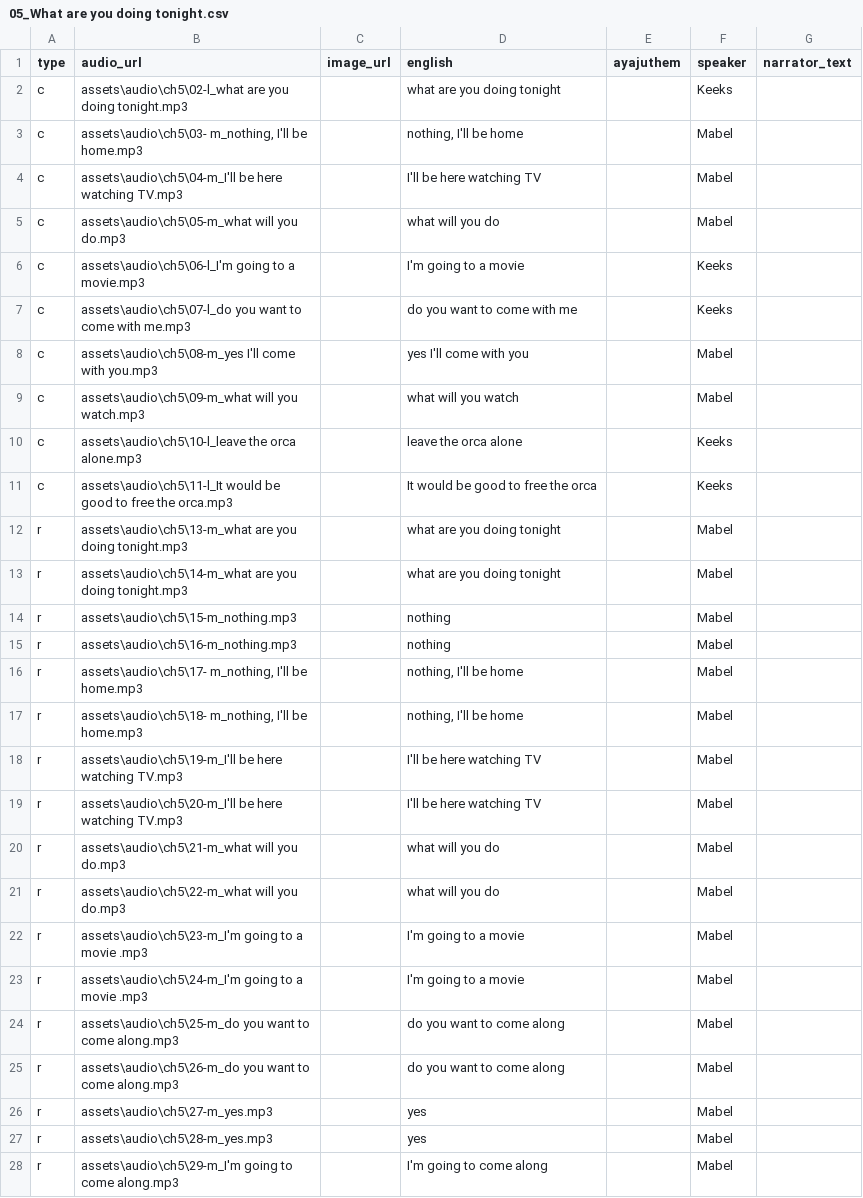
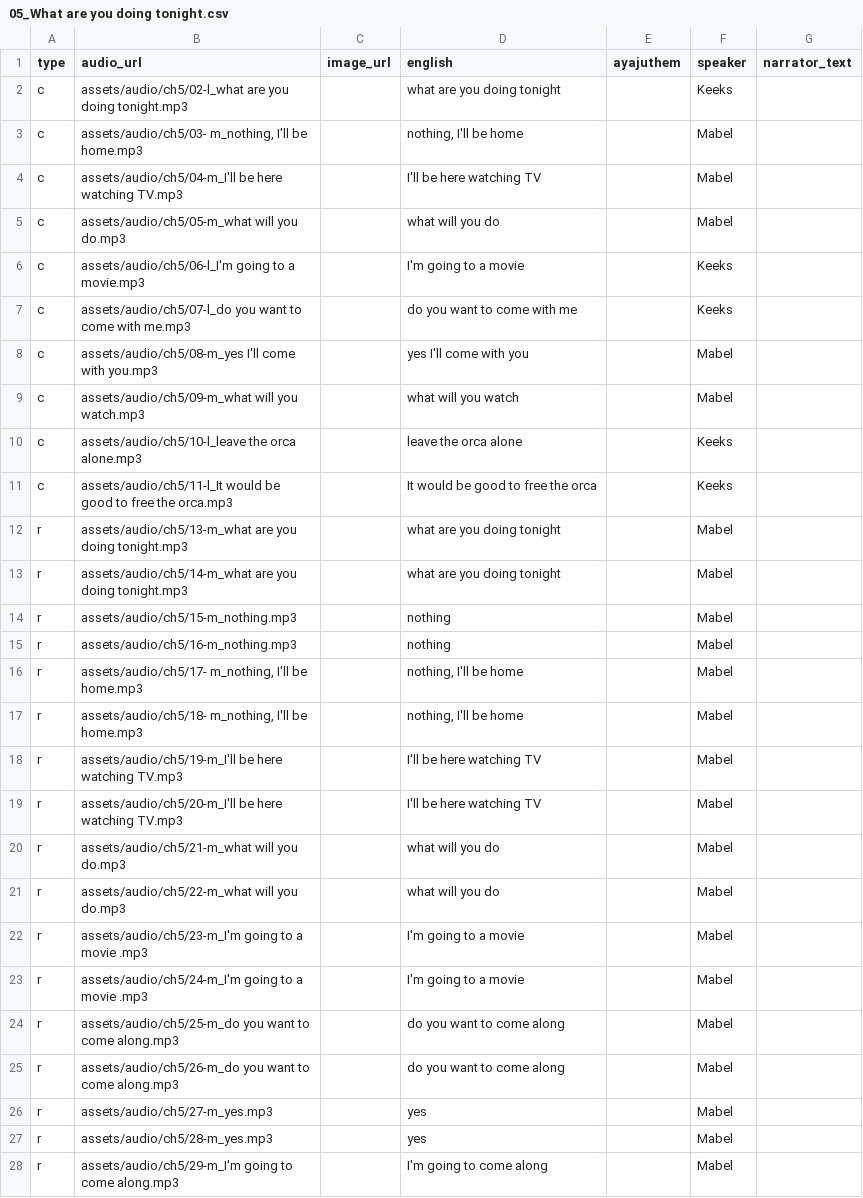
Before and after one commit to dom-aya/ayajuthem-lingo, a CSV file: assets/lessons/05_What are you doing tonight.csv, drawn as a sheet; only a part is shown; the diff covers the shown part only.

Commit message:
change slash

```diff
--- a/assets/lessons/05_What are you doing tonight.csv
+++ b/assets/lessons/05_What are you doing tonight.csv
@@ -1,28 +1,28 @@
 type,audio_url,image_url,english,ayajuthem,speaker,narrator_text
-c,assets\audio\ch5\02-l_what are you doing tonight.mp3,,what are you doing tonight,,Keeks,
-c,"assets\audio\ch5\03- m_nothing, I'll be home.mp3",,"nothing, I'll be home",,Mabel,
-c,assets\audio\ch5\04-m_I'll be here watching TV.mp3,,I'll be here watching TV,,Mabel,
-c,assets\audio\ch5\05-m_what will you do.mp3,,what will you do,,Mabel,
-c,assets\audio\ch5\06-l_I'm going to a movie.mp3,,I'm going to a movie,,Keeks,
-c,assets\audio\ch5\07-l_do you want to come with me.mp3,,do you want to come with me,,Keeks,
-c,assets\audio\ch5\08-m_yes I'll come with you.mp3,,yes I'll come with you,,Mabel,
-c,assets\audio\ch5\09-m_what will you watch.mp3,,what will you watch,,Mabel,
-c,assets\audio\ch5\10-l_leave the orca alone.mp3,,leave the orca alone,,Keeks,
-c,assets\audio\ch5\11-l_It would be good to free the orca.mp3,,It would be good to free the orca,,Keeks,
-r,assets\audio\ch5\13-m_what are you doing tonight.mp3,,what are you doing tonight,,Mabel,
-r,assets\audio\ch5\14-m_what are you doing tonight.mp3,,what are you doing tonight,,Mabel,
-r,assets\audio\ch5\15-m_nothing.mp3,,nothing,,Mabel,
-r,assets\audio\ch5\16-m_nothing.mp3,,nothing,,Mabel,
-r,"assets\audio\ch5\17- m_nothing, I'll be home.mp3",,"nothing, I'll be home",,Mabel,
-r,"assets\audio\ch5\18- m_nothing, I'll be home.mp3",,"nothing, I'll be home",,Mabel,
-r,assets\audio\ch5\19-m_I'll be here watching TV.mp3,,I'll be here watching TV,,Mabel,
-r,assets\audio\ch5\20-m_I'll be here watching TV.mp3,,I'll be here watching TV,,Mabel,
-r,assets\audio\ch5\21-m_what will you do.mp3,,what will you do,,Mabel,
-r,assets\audio\ch5\22-m_what will you do.mp3,,what will you do,,Mabel,
-r,assets\audio\ch5\23-m_I'm going to a movie .mp3,,I'm going to a movie ,,Mabel,
-r,assets\audio\ch5\24-m_I'm going to a movie .mp3,,I'm going to a movie ,,Mabel,
-r,assets\audio\ch5\25-m_do you want to come along.mp3,,do you want to come along,,Mabel,
-r,assets\audio\ch5\26-m_do you want to come along.mp3,,do you want to come along,,Mabel,
-r,assets\audio\ch5\27-m_yes.mp3,,yes,,Mabel,
-r,assets\audio\ch5\28-m_yes.mp3,,yes,,Mabel,
-r,assets\audio\ch5\29-m_I'm going to come along.mp3,,I'm going to come along,,Mabel,
+c,assets/audio/ch5/02-l_what are you doing tonight.mp3,,what are you doing tonight,,Keeks,
+c,"assets/audio/ch5/03- m_nothing, I'll be home.mp3",,"nothing, I'll be home",,Mabel,
+c,assets/audio/ch5/04-m_I'll be here watching TV.mp3,,I'll be here watching TV,,Mabel,
+c,assets/audio/ch5/05-m_what will you do.mp3,,what will you do,,Mabel,
+c,assets/audio/ch5/06-l_I'm going to a movie.mp3,,I'm going to a movie,,Keeks,
+c,assets/audio/ch5/07-l_do you want to come with me.mp3,,do you want to come with me,,Keeks,
+c,assets/audio/ch5/08-m_yes I'll come with you.mp3,,yes I'll come with you,,Mabel,
+c,assets/audio/ch5/09-m_what will you watch.mp3,,what will you watch,,Mabel,
+c,assets/audio/ch5/10-l_leave the orca alone.mp3,,leave the orca alone,,Keeks,
+c,assets/audio/ch5/11-l_It would be good to free the orca.mp3,,It would be good to free the orca,,Keeks,
+r,assets/audio/ch5/13-m_what are you doing tonight.mp3,,what are you doing tonight,,Mabel,
+r,assets/audio/ch5/14-m_what are you doing tonight.mp3,,what are you doing tonight,,Mabel,
+r,assets/audio/ch5/15-m_nothing.mp3,,nothing,,Mabel,
+r,assets/audio/ch5/16-m_nothing.mp3,,nothing,,Mabel,
+r,"assets/audio/ch5/17- m_nothing, I'll be home.mp3",,"nothing, I'll be home",,Mabel,
+r,"assets/audio/ch5/18- m_nothing, I'll be home.mp3",,"nothing, I'll be home",,Mabel,
+r,assets/audio/ch5/19-m_I'll be here watching TV.mp3,,I'll be here watching TV,,Mabel,
+r,assets/audio/ch5/20-m_I'll be here watching TV.mp3,,I'll be here watching TV,,Mabel,
+r,assets/audio/ch5/21-m_what will you do.mp3,,what will you do,,Mabel,
+r,assets/audio/ch5/22-m_what will you do.mp3,,what will you do,,Mabel,
+r,assets/audio/ch5/23-m_I'm going to a movie .mp3,,I'm going to a movie ,,Mabel,
+r,assets/audio/ch5/24-m_I'm going to a movie .mp3,,I'm going to a movie ,,Mabel,
+r,assets/audio/ch5/25-m_do you want to come along.mp3,,do you want to come along,,Mabel,
+r,assets/audio/ch5/26-m_do you want to come along.mp3,,do you want to come along,,Mabel,
+r,assets/audio/ch5/27-m_yes.mp3,,yes,,Mabel,
+r,assets/audio/ch5/28-m_yes.mp3,,yes,,Mabel,
+r,assets/audio/ch5/29-m_I'm going to come along.mp3,,I'm going to come along,,Mabel,
```
Also changed, not shown: 93 edited cells elsewhere in this file.
